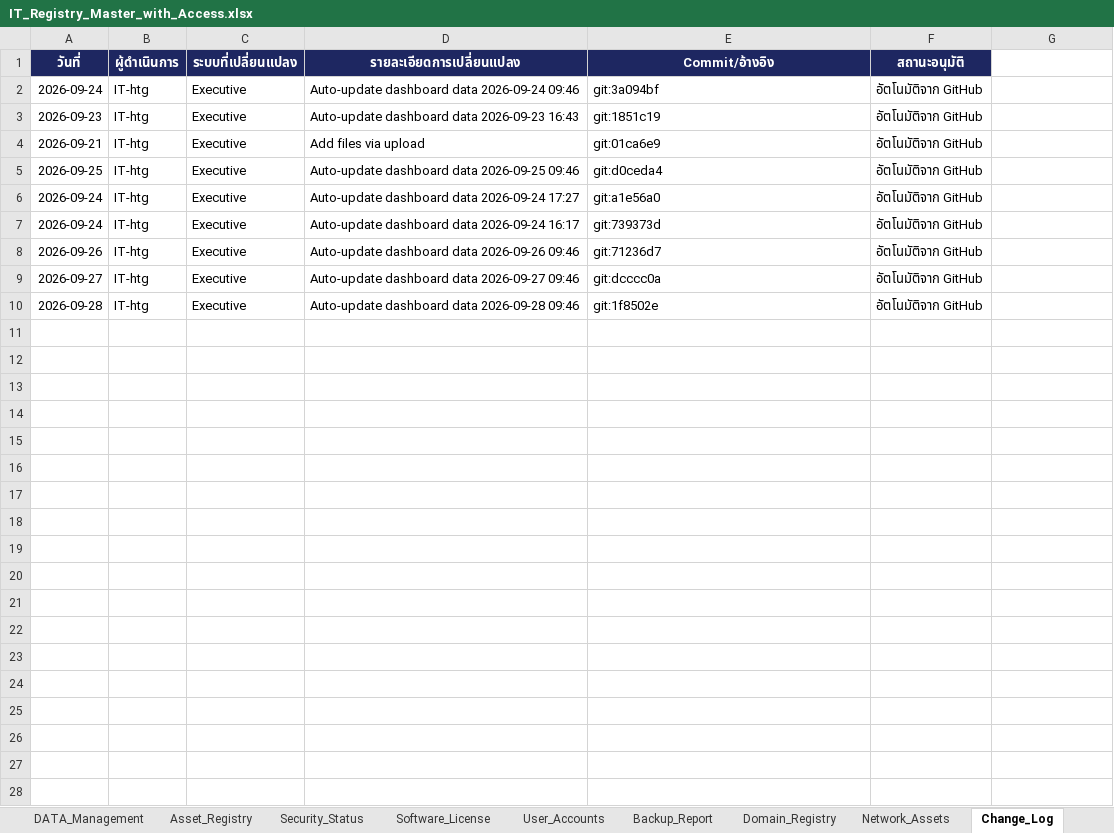
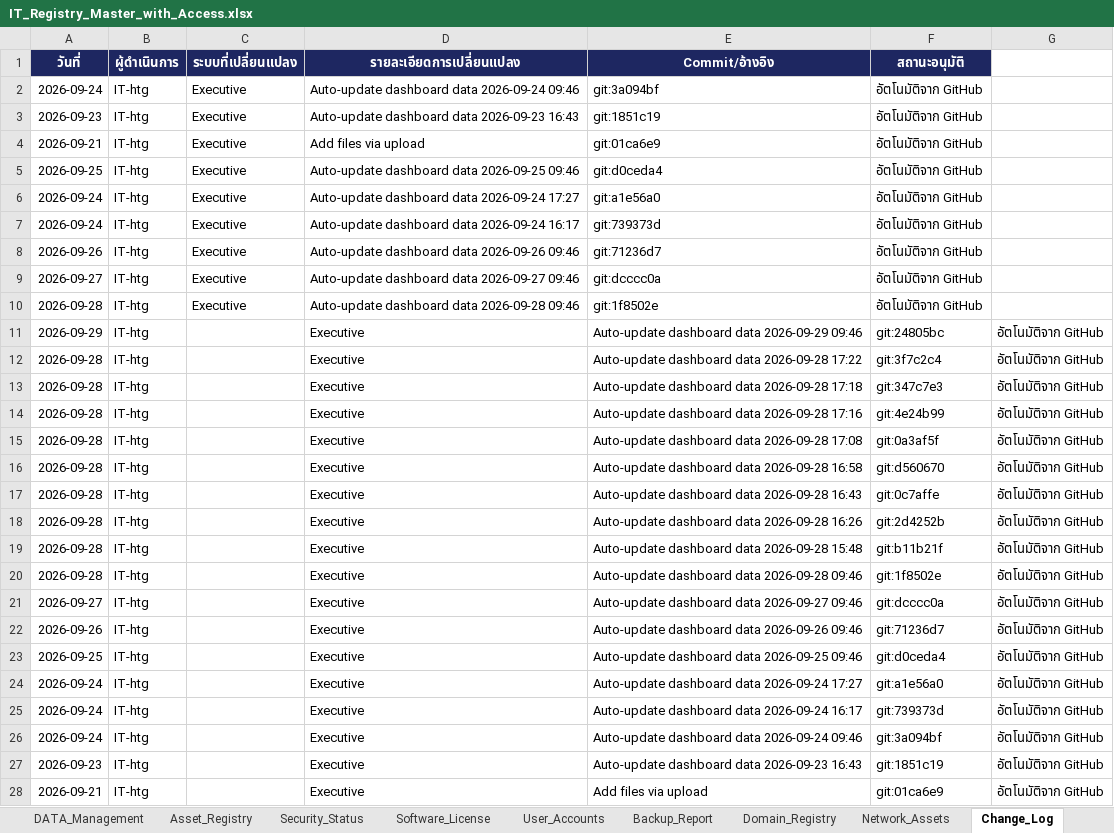
Before and after one commit to IT-htg/Executive, an Excel workbook: IT_Registry_Master_with_Access.xlsx, sheet Change_Log, drawn as a sheet; values as stored, in another font and other column widths than the file's, no borders; charts and pictures not drawn; the diff names each change by its address in the sheet, - before the commit and + after, or states it on an @@ line.

Commit message:
Auto-update dashboard data 2026-09-29 16:07

```diff
--- a/IT_Registry_Master_with_Access.xlsx (sheet Change_Log)
+++ b/IT_Registry_Master_with_Access.xlsx (sheet Change_Log)
+row 11: 2026-09-29 | IT-htg |  | Executive | Auto-update dashboard data 2026-09-29 09:46 | git:24805bc | อัตโนมัติจาก GitHub
+row 12: 2026-09-28 | IT-htg |  | Executive | Auto-update dashboard data 2026-09-28 17:22 | git:3f7c2c4 | อัตโนมัติจาก GitHub
+row 13: 2026-09-28 | IT-htg |  | Executive | Auto-update dashboard data 2026-09-28 17:18 | git:347c7e3 | อัตโนมัติจาก GitHub
+row 14: 2026-09-28 | IT-htg |  | Executive | Auto-update dashboard data 2026-09-28 17:16 | git:4e24b99 | อัตโนมัติจาก GitHub
+row 15: 2026-09-28 | IT-htg |  | Executive | Auto-update dashboard data 2026-09-28 17:08 | git:0a3af5f | อัตโนมัติจาก GitHub
+row 16: 2026-09-28 | IT-htg |  | Executive | Auto-update dashboard data 2026-09-28 16:58 | git:d560670 | อัตโนมัติจาก GitHub
+row 17: 2026-09-28 | IT-htg |  | Executive | Auto-update dashboard data 2026-09-28 16:43 | git:0c7affe | อัตโนมัติจาก GitHub
+row 18: 2026-09-28 | IT-htg |  | Executive | Auto-update dashboard data 2026-09-28 16:26 | git:2d4252b | อัตโนมัติจาก GitHub
+row 19: 2026-09-28 | IT-htg |  | Executive | Auto-update dashboard data 2026-09-28 15:48 | git:b11b21f | อัตโนมัติจาก GitHub
+row 20: 2026-09-28 | IT-htg |  | Executive | Auto-update dashboard data 2026-09-28 09:46 | git:1f8502e | อัตโนมัติจาก GitHub
+row 21: 2026-09-27 | IT-htg |  | Executive | Auto-update dashboard data 2026-09-27 09:46 | git:dcccc0a | อัตโนมัติจาก GitHub
+row 22: 2026-09-26 | IT-htg |  | Executive | Auto-update dashboard data 2026-09-26 09:46 | git:71236d7 | อัตโนมัติจาก GitHub
+row 23: 2026-09-25 | IT-htg |  | Executive | Auto-update dashboard data 2026-09-25 09:46 | git:d0ceda4 | อัตโนมัติจาก GitHub
+row 24: 2026-09-24 | IT-htg |  | Executive | Auto-update dashboard data 2026-09-24 17:27 | git:a1e56a0 | อัตโนมัติจาก GitHub
+row 25: 2026-09-24 | IT-htg |  | Executive | Auto-update dashboard data 2026-09-24 16:17 | git:739373d | อัตโนมัติจาก GitHub
+row 26: 2026-09-24 | IT-htg |  | Executive | Auto-update dashboard data 2026-09-24 09:46 | git:3a094bf | อัตโนมัติจาก GitHub
+row 27: 2026-09-23 | IT-htg |  | Executive | Auto-update dashboard data 2026-09-23 16:43 | git:1851c19 | อัตโนมัติจาก GitHub
+row 28: 2026-09-21 | IT-htg |  | Executive | Add files via upload | git:01ca6e9 | อัตโนมัติจาก GitHub
```
Also changed, not shown: sheet DATA_Access, sheet DATA_Management.
